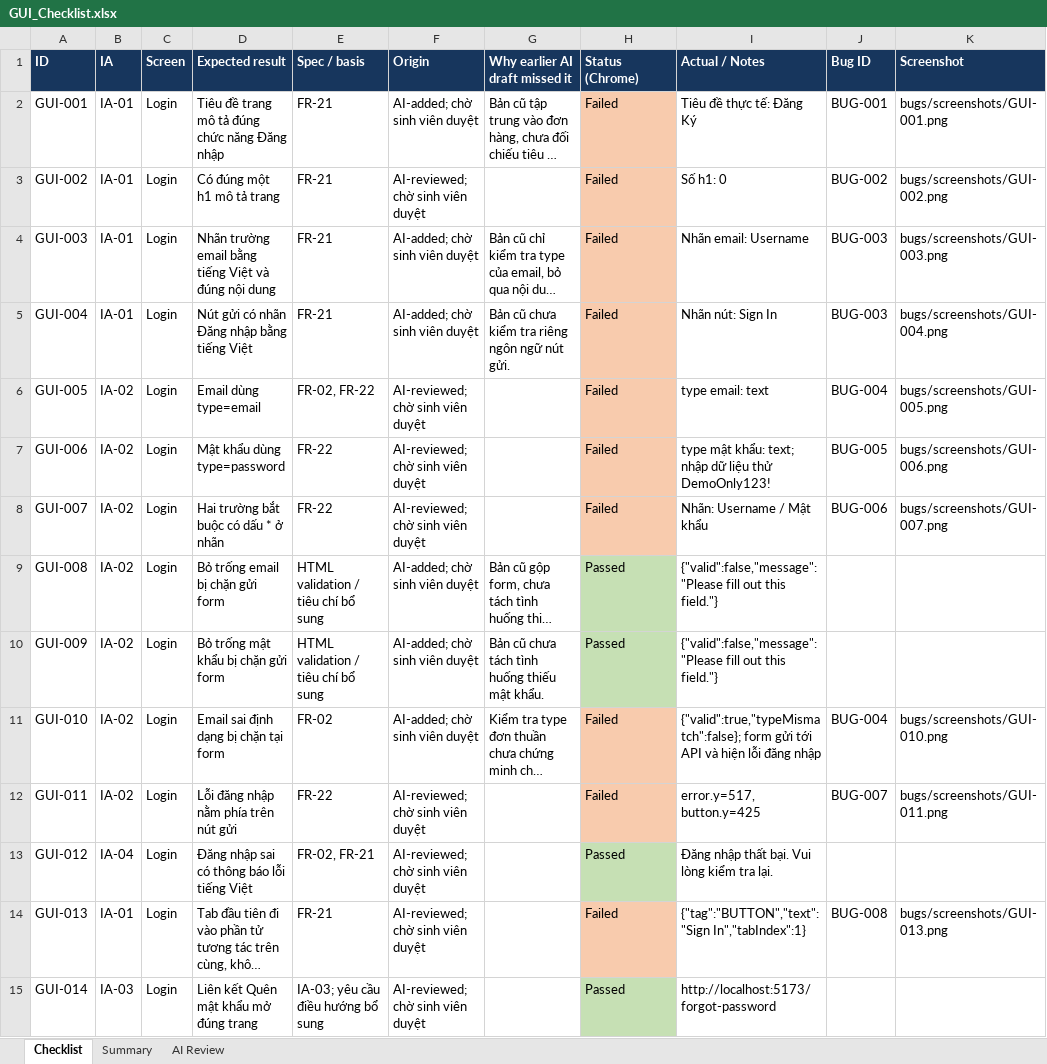
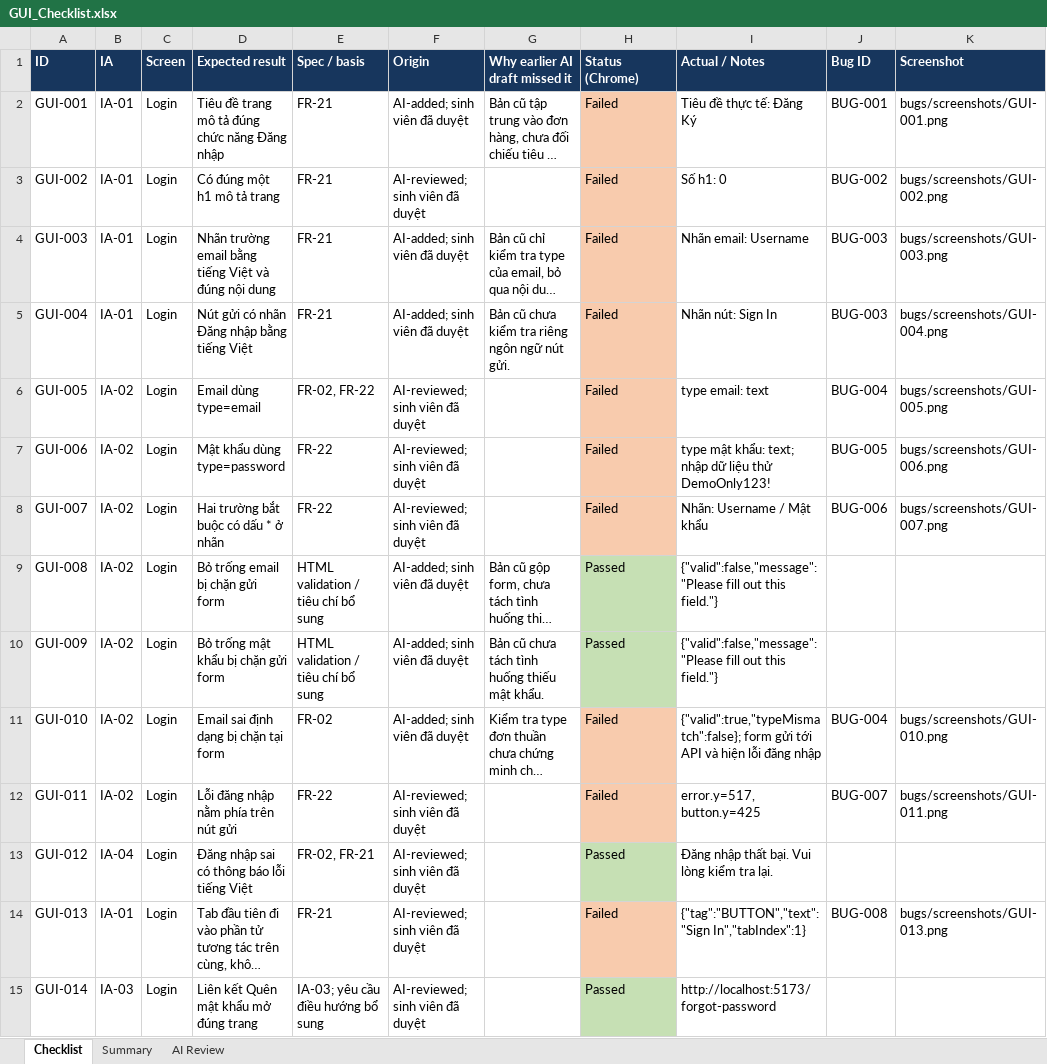
Before and after one commit to vinh-code/HW03-Software-Testing, an Excel workbook: GUI_Checklist.xlsx, sheet Checklist, drawn as a sheet; only a part is shown; long unchanged cells end in …; values as stored, in another font and other column widths than the file's, no borders; the diff covers the shown part only; the diff names each change by its address in the sheet, - before the commit and + after, or states it on an @@ line.

```diff
--- a/GUI_Checklist.xlsx (sheet Checklist)
+++ b/GUI_Checklist.xlsx (sheet Checklist)
-F2 (Origin): AI-added; chờ sinh viên duyệt
+F2 (Origin): AI-added; sinh viên đã duyệt
-F3 (Origin): AI-reviewed; chờ sinh viên duyệt
+F3 (Origin): AI-reviewed; sinh viên đã duyệt
-F4:F5 (Origin): AI-added; chờ sinh viên duyệt
+F4:F5 (Origin): AI-added; sinh viên đã duyệt
-F6:F8 (Origin): AI-reviewed; chờ sinh viên duyệt
+F6:F8 (Origin): AI-reviewed; sinh viên đã duyệt
-F9:F11 (Origin): AI-added; chờ sinh viên duyệt
+F9:F11 (Origin): AI-added; sinh viên đã duyệt
-F12:F15 (Origin): AI-reviewed; chờ sinh viên duyệt
+F12:F15 (Origin): AI-reviewed; sinh viên đã duyệt
```
Also changed, not shown: 44 edited cells elsewhere in this sheet, sheet AI Review, sheet Summary, checklist/GUI_Checklist.xlsx, 16 other files.
